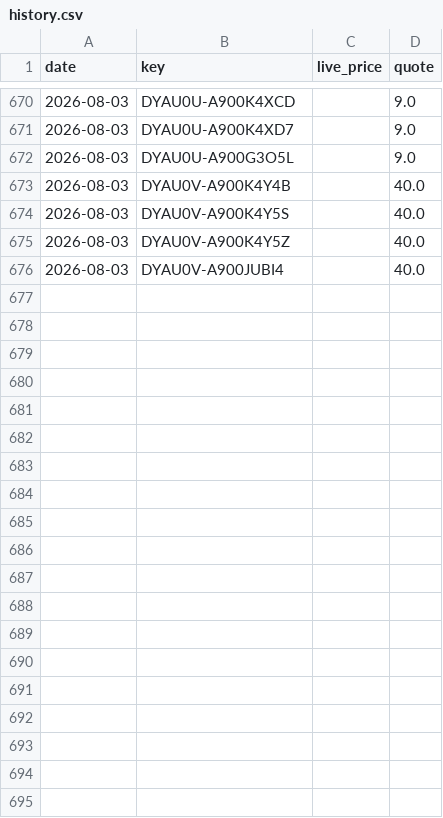
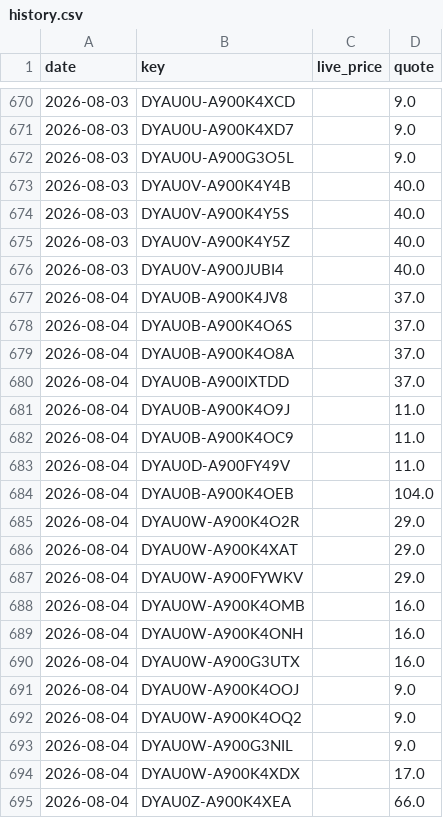
Before and after one commit to vivian830127-art/sim-price-tracker, a CSV file: data/history.csv, drawn as a sheet; only a part is shown, gaps mark what is left out; the diff covers the shown part only.

```diff
--- a/data/history.csv
+++ b/data/history.csv
@@ -676 +676,20 @@ date,key,live_price,quote
 2026-08-03,DYAU0V-A900JUBI4,,40.0
+2026-08-04,DYAU0B-A900K4JV8,,37.0
+2026-08-04,DYAU0B-A900K4O6S,,37.0
+2026-08-04,DYAU0B-A900K4O8A,,37.0
+2026-08-04,DYAU0B-A900IXTDD,,37.0
+2026-08-04,DYAU0B-A900K4O9J,,11.0
+2026-08-04,DYAU0B-A900K4OC9,,11.0
+2026-08-04,DYAU0D-A900FY49V,,11.0
+2026-08-04,DYAU0B-A900K4OEB,,104.0
+2026-08-04,DYAU0W-A900K4O2R,,29.0
+2026-08-04,DYAU0W-A900K4XAT,,29.0
+2026-08-04,DYAU0W-A900FYWKV,,29.0
+2026-08-04,DYAU0W-A900K4OMB,,16.0
+2026-08-04,DYAU0W-A900K4ONH,,16.0
+2026-08-04,DYAU0W-A900G3UTX,,16.0
+2026-08-04,DYAU0W-A900K4OOJ,,9.0
+2026-08-04,DYAU0W-A900K4OQ2,,9.0
+2026-08-04,DYAU0W-A900G3NIL,,9.0
+2026-08-04,DYAU0W-A900K4XDX,,17.0
+2026-08-04,DYAU0Z-A900K4XEA,,66.0
```
Also changed, not shown: 26 added rows elsewhere in this file, 1 other file.
